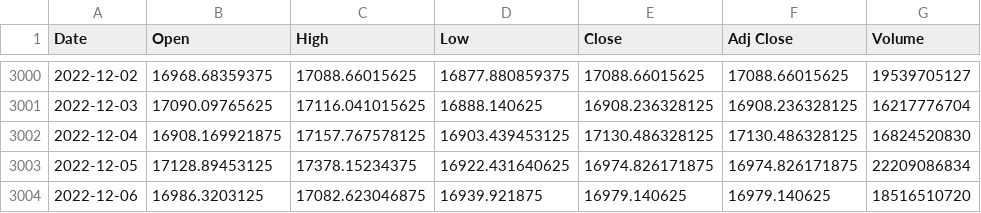
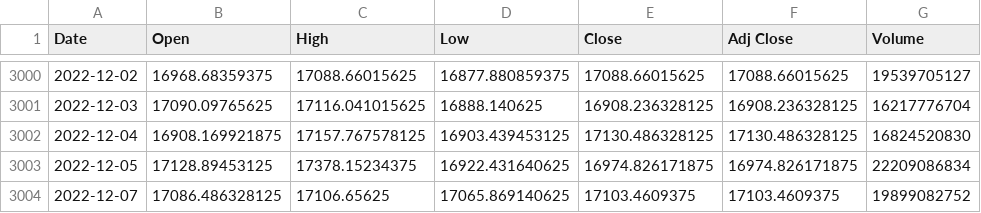
Before and after one commit to Aqui1983/Wallet-Collector-Financial-app-Project-1, a CSV file: BTC.csv, drawn as a sheet; only a part is shown, gaps mark what is left out.

```diff
--- a/BTC.csv
+++ b/BTC.csv
@@ -3003,2 +3003,2 @@ Date,Open,High,Low,Close,Adj Close,Volume
 2022-12-05,17128.89453125,17378.15234375,16922.431640625,16974.826171875,16974.826171875,22209086834
-2022-12-06,16986.3203125,17082.623046875,16939.921875,16979.140625,16979.140625,18516510720
+2022-12-07,17086.486328125,17106.65625,17065.869140625,17103.4609375,17103.4609375,19899082752
```
Also changed, not shown: DOGE.csv, ETH.csv, 12 other files.
